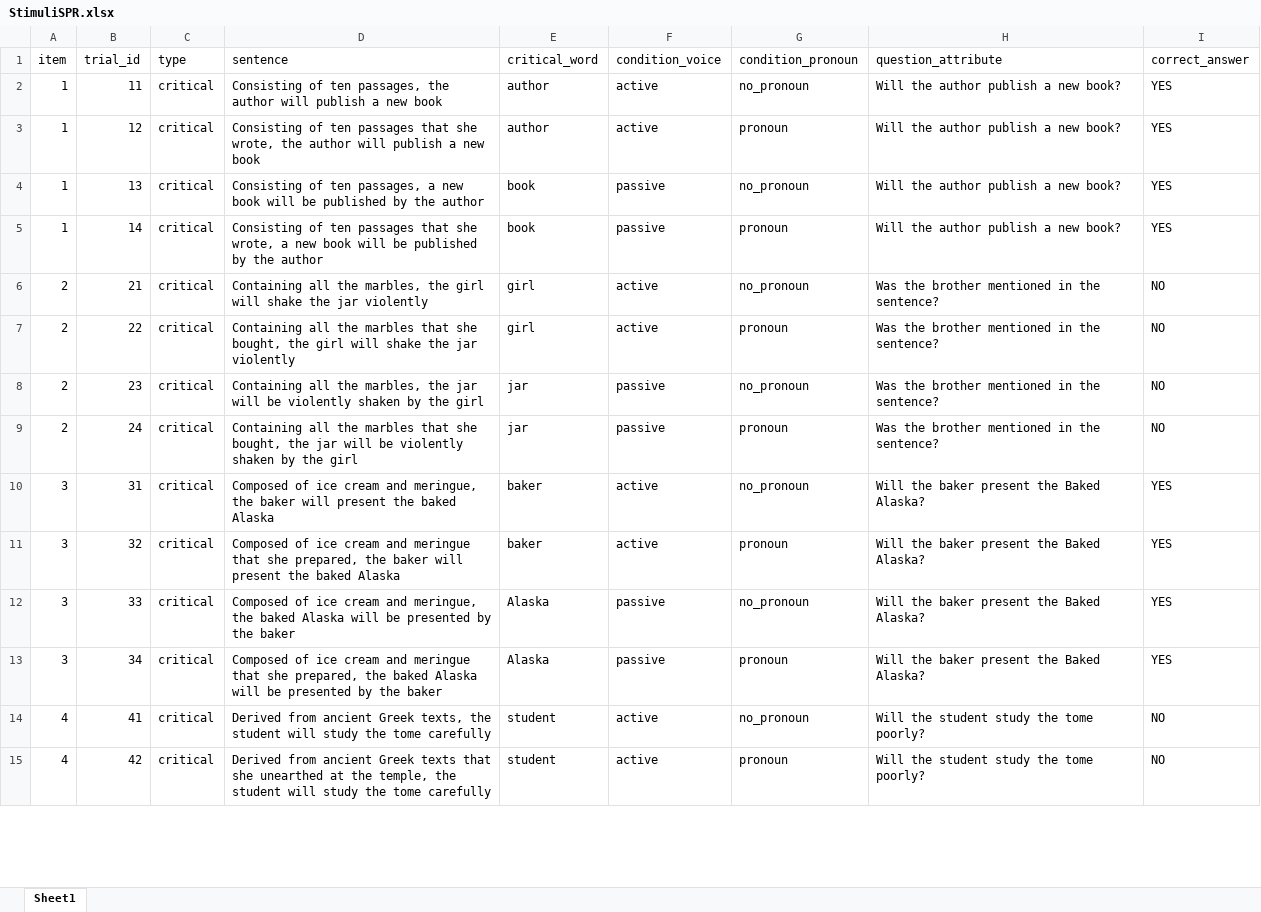
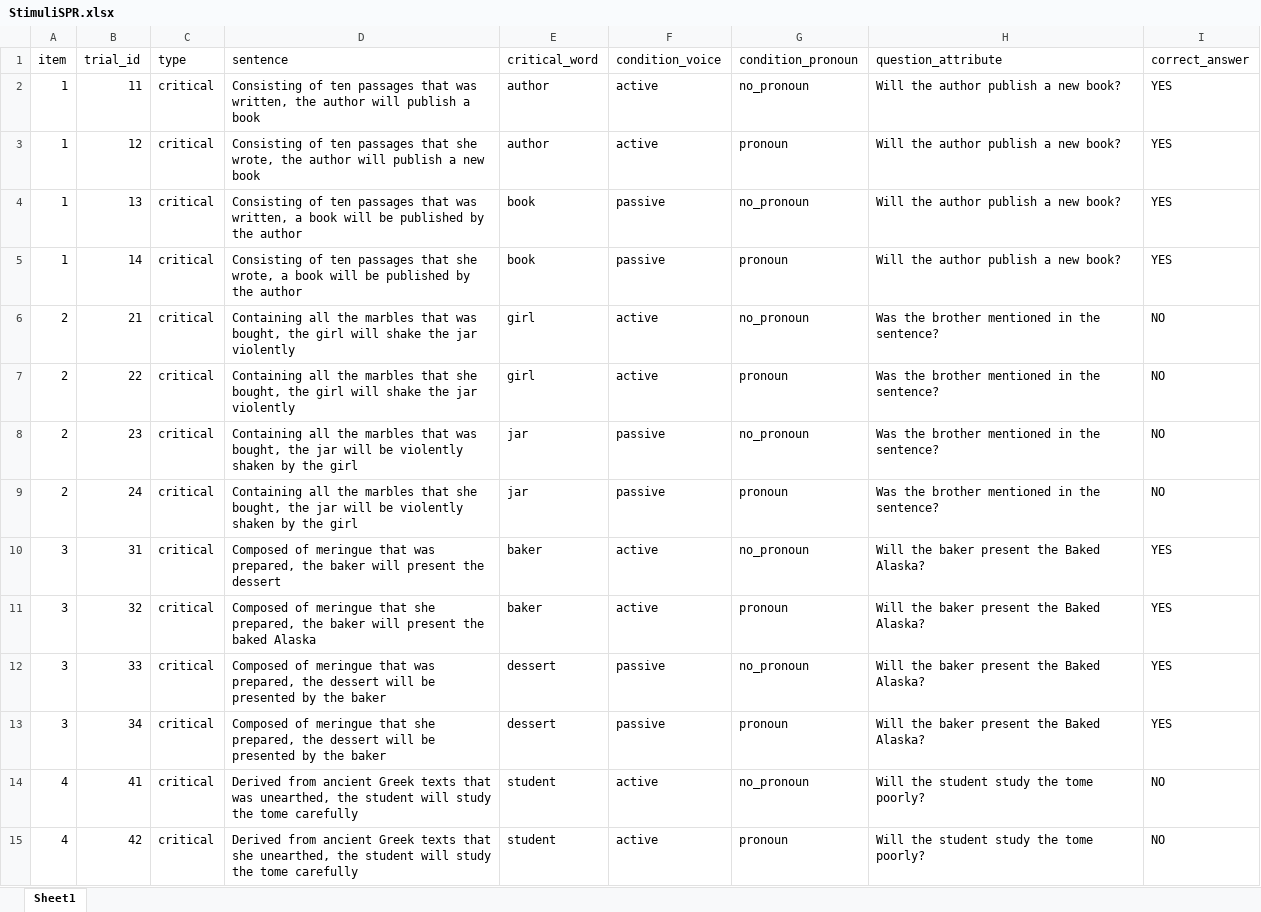
Before and after one commit to lu-jiayi/AdjunctControl, an Excel workbook: self_paced_reading/experiment/StimuliSPR.xlsx, sheet Sheet1, drawn as a sheet; only a part is shown; values as stored, in another font and other column widths than the file's, no borders; the diff covers the shown part only; the diff names each change by its address in the sheet, - before the commit and + after, or states it on an @@ line.

Commit message:
update experiment

```diff
--- a/self_paced_reading/experiment/StimuliSPR.xlsx (sheet Sheet1)
+++ b/self_paced_reading/experiment/StimuliSPR.xlsx (sheet Sheet1)
-D2 (sentence): …of ten passages, the author will publish a new book
+D2 (sentence): …of ten passages that was written, the author will publish a book
-D4 (sentence): …of ten passages, a new book will…
+D4 (sentence): …of ten passages that was written, a book will…
-D5 (sentence): …wrote, a new book will…
+D5 (sentence): …wrote, a book will…
-D6 (sentence): …all the marbles, the girl…
+D6 (sentence): …all the marbles that was bought, the girl…
-D8 (sentence): …all the marbles, the jar…
+D8 (sentence): …all the marbles that was bought, the jar…
-D10 (sentence): Composed of ice cream and meringue, the baker will present the baked Alaska
+D10 (sentence): Composed of meringue that was prepared, the baker will present the dessert
-D11 (sentence): Composed of ice cream and meringue that…
+D11 (sentence): Composed of meringue that…
-D12 (sentence): Composed of ice cream and meringue, the baked Alaska will be…
+D12 (sentence): Composed of meringue that was prepared, the dessert will be…
-E12:E13 (critical_word): Alaska
+E12:E13 (critical_word): dessert
-D13 (sentence): Composed of ice cream and meringue that she prepared, the baked Alaska will be…
+D13 (sentence): Composed of meringue that she prepared, the dessert will be…
-D14 (sentence): …ancient Greek texts, the student…
+D14 (sentence): …ancient Greek texts that was unearthed, the student…
-D15 (sentence): …that she unearthed at the temple, the student…
+D15 (sentence): …that she unearthed, the student…
```
Also changed, not shown: 34 edited cells elsewhere in this sheet, 5 other files.
